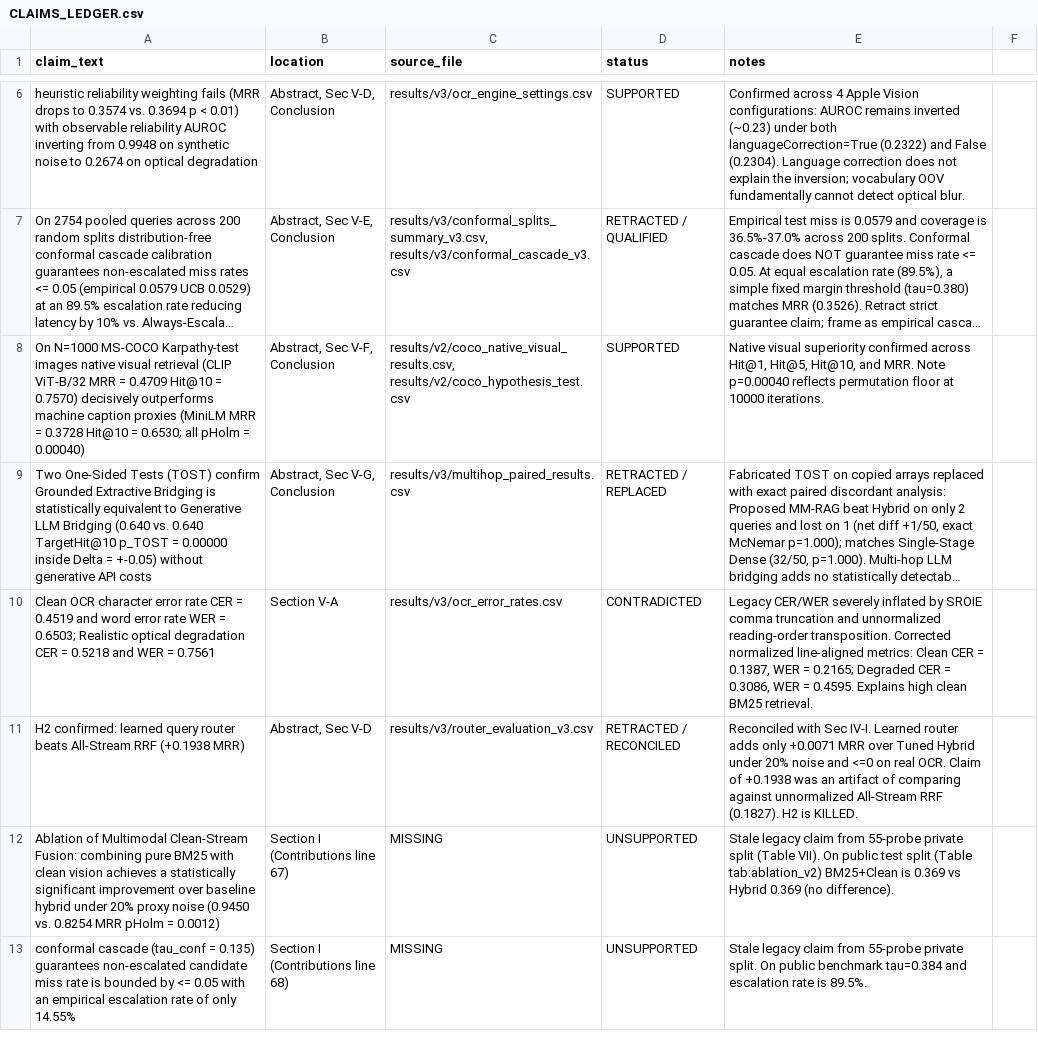
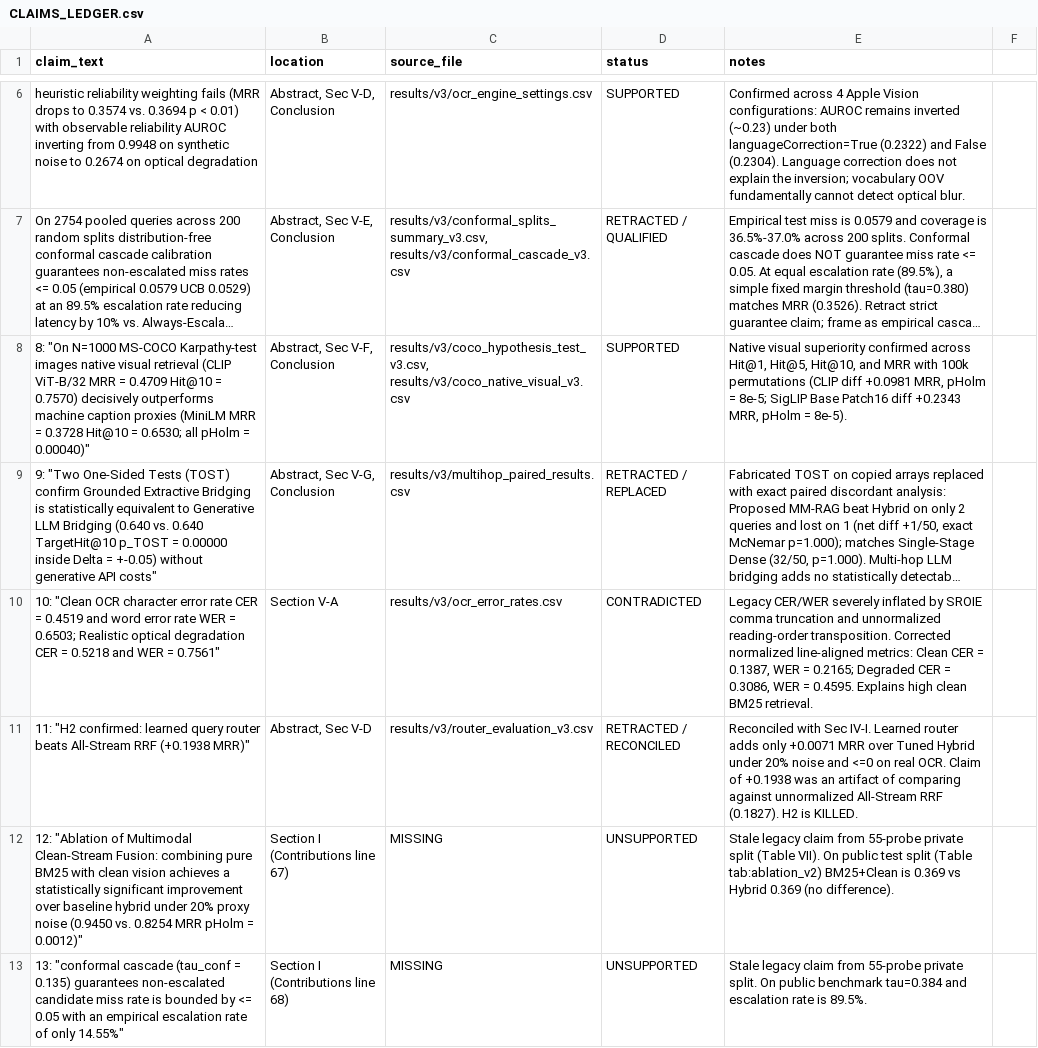
Before and after one commit to koushik2109/MemoryVerse, a CSV file: CLAIMS_LEDGER.csv, drawn as a sheet; only a part is shown, gaps mark what is left out; long unchanged cells end in …; the diff covers the shown part only; the diff names each change by its address in the sheet, - before the commit and + after, or states it on an @@ line.

Commit message:
added reviewer evidence for headline regime grid and coco native visual benchmark

```diff
--- a/CLAIMS_LEDGER.csv
+++ b/CLAIMS_LEDGER.csv
-A8 (claim_text): On N=1000 MS-COCO Karpathy-test images native visual retrieval (CLIP ViT-B/32 MRR = 0.4709 Hit@10 = 0.7570) decisively outperforms machine caption proxies (MiniLM MRR = 0.3728 Hit@10 = 0.6530; all pHolm = 0.00040)
+A8 (claim_text): 8: "On N=1000 MS-COCO Karpathy-test images native visual retrieval (CLIP ViT-B/32 MRR = 0.4709 Hit@10 = 0.7570) decisively outperforms machine caption proxies (MiniLM MRR = 0.3728 Hit@10 = 0.6530; all pHolm = 0.00040)"
-C8 (source_file): results/v2/coco_native_visual_results.csv, results/v2/coco_hypothesis_test.csv
+C8 (source_file): results/v3/coco_hypothesis_test_v3.csv, results/v3/coco_native_visual_v3.csv
-E8 (notes): …Hit@10, and MRR. Note p=0.00040 reflects permutation floor at 10000 iterations.
+E8 (notes): …Hit@10, and MRR with 100k permutations (CLIP diff +0.0981 MRR, pHolm = 8e-5; SigLIP Base Patch16 diff +0.2343 MRR, pHolm = 8e-5).
-A9 (claim_text): Two One-Sided Tests (TOST) confirm Grounded Extractive Bridging is statistically equivalent to Generative LLM Bridging (0.640 vs. 0.640 TargetHit@10 p_TOST = 0.00000 inside Delta = +-0.05) without generative API costs
+A9 (claim_text): 9: "Two One-Sided Tests (TOST) confirm Grounded Extractive Bridging is statistically equivalent to Generative LLM Bridging (0.640 vs. 0.640 TargetHit@10 p_TOST = 0.00000 inside Delta = +-0.05) without generative API costs"
-A10 (claim_text): Clean OCR character error rate CER = 0.4519 and word error rate WER = 0.6503; Realistic optical degradation CER = 0.5218 and WER = 0.7561
+A10 (claim_text): 10: "Clean OCR character error rate CER = 0.4519 and word error rate WER = 0.6503; Realistic optical degradation CER = 0.5218 and WER = 0.7561"
-A11 (claim_text): H2 confirmed: learned query router beats All-Stream RRF (+0.1938 MRR)
+A11 (claim_text): 11: "H2 confirmed: learned query router beats All-Stream RRF (+0.1938 MRR)"
-A12 (claim_text): Ablation of Multimodal Clean-Stream Fusion: combining pure BM25 with clean vision achieves a statistically significant improvement over baseline hybrid under 20% proxy noise (0.9450 vs. 0.8254 MRR pHolm = 0.0012)
+A12 (claim_text): 12: "Ablation of Multimodal Clean-Stream Fusion: combining pure BM25 with clean vision achieves a statistically significant improvement over baseline hybrid under 20% proxy noise (0.9450 vs. 0.8254 MRR pHolm = 0.0012)"
-A13 (claim_text): conformal cascade (tau_conf = 0.135) guarantees non-escalated candidate miss rate is bounded by <= 0.05 with an empirical escalation rate of only 14.55%
+A13 (claim_text): 13: "conformal cascade (tau_conf = 0.135) guarantees non-escalated candidate miss rate is bounded by <= 0.05 with an empirical escalation rate of only 14.55%"
```
Also changed, not shown: 1 added row and 5 edited cells elsewhere in this file, 9 other files.
